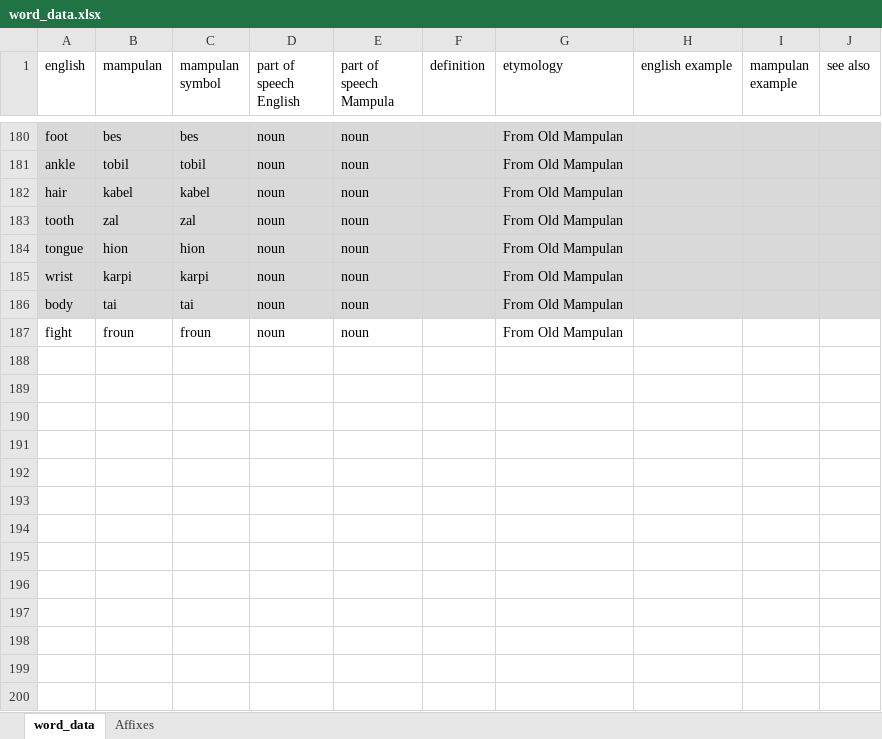
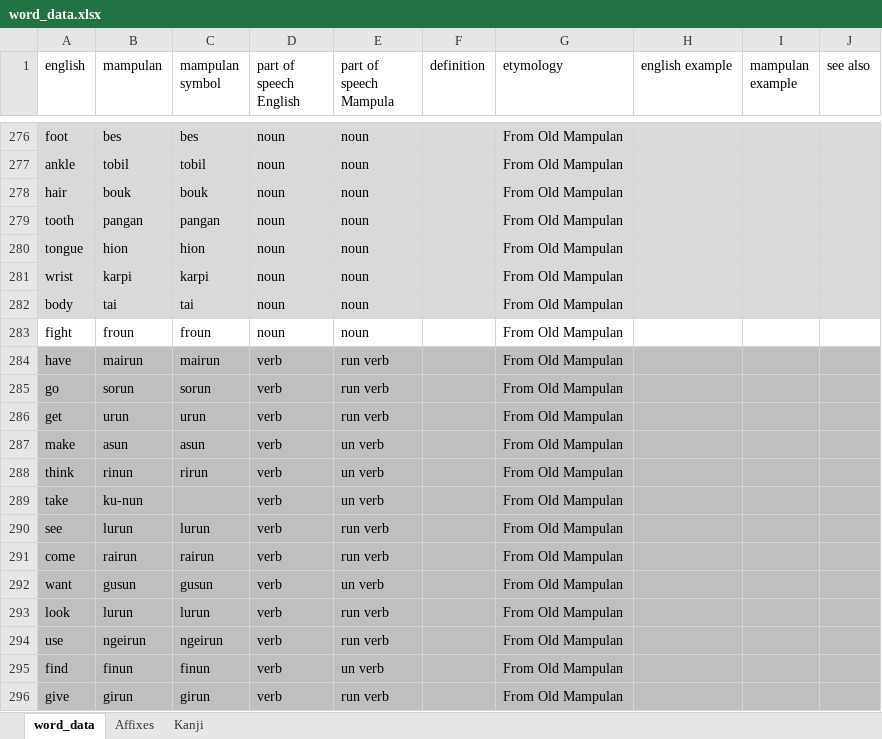
Before and after one commit to AlexAndPedro/alexandpedro.github.io, an Excel workbook: data/word_data.xlsx, sheet word_data, drawn as a sheet; only a part is shown, gaps mark what is left out; values as stored, in another font and other column widths than the file's, no borders; conditional formats not drawn; addresses are those after the commit; the diff covers the shown part only; the diff names each change by its address in the sheet, - before the commit and + after, or states it on an @@ line.

```diff
--- a/data/word_data.xlsx (sheet word_data)
+++ b/data/word_data.xlsx (sheet word_data)
+sheet tab: Kanji
-B278 (mampulan): kabel
+B278 (mampulan): bouk
-C278 (mampulan symbol): kabel
+C278 (mampulan symbol): bouk
-B279 (mampulan): zal
+B279 (mampulan): pangan
-C279 (mampulan symbol): zal
+C279 (mampulan symbol): pangan
+row 284: have | mairun | mairun | verb | run verb |  | From Old Mampulan
+row 285: go | sorun | sorun | verb | run verb |  | From Old Mampulan
+row 286: get | urun | urun | verb | run verb |  | From Old Mampulan
+row 287: make | asun | asun | verb | un verb |  | From Old Mampulan
+row 288: think | rinun | rirun | verb | un verb |  | From Old Mampulan
+row 289: take | ku-nun |  | verb | un verb |  | From Old Mampulan
+row 290: see | lurun | lurun | verb | run verb |  | From Old Mampulan
+row 291: come | rairun | rairun | verb | run verb |  | From Old Mampulan
+row 292: want | gusun | gusun | verb | un verb |  | From Old Mampulan
+row 293: look | lurun | lurun | verb | run verb |  | From Old Mampulan
+row 294: use | ngeirun | ngeirun | verb | run verb |  | From Old Mampulan
+row 295: find | finun | finun | verb | un verb |  | From Old Mampulan
+row 296: give | girun | girun | verb | run verb |  | From Old Mampulan
```
Also changed, not shown: 245 added rows, 27 edited cells and cell formats elsewhere in this sheet, sheet Affixes, data/word_data_v2.xlsx, 2 other files.
